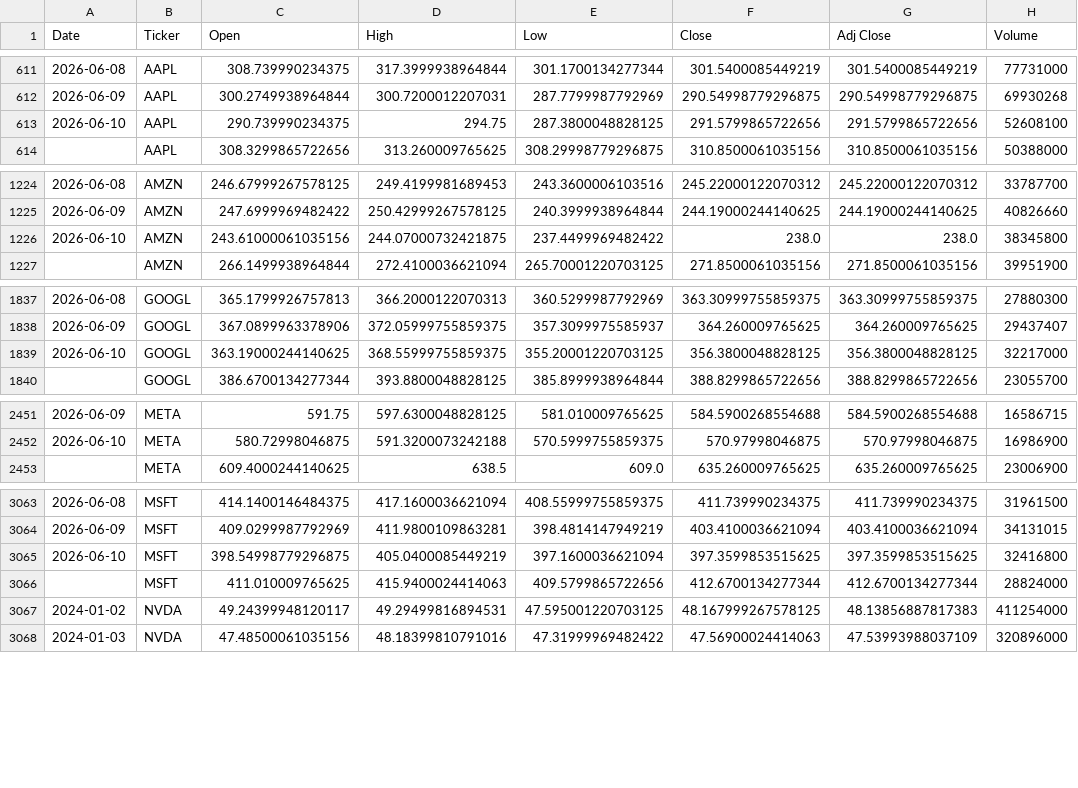
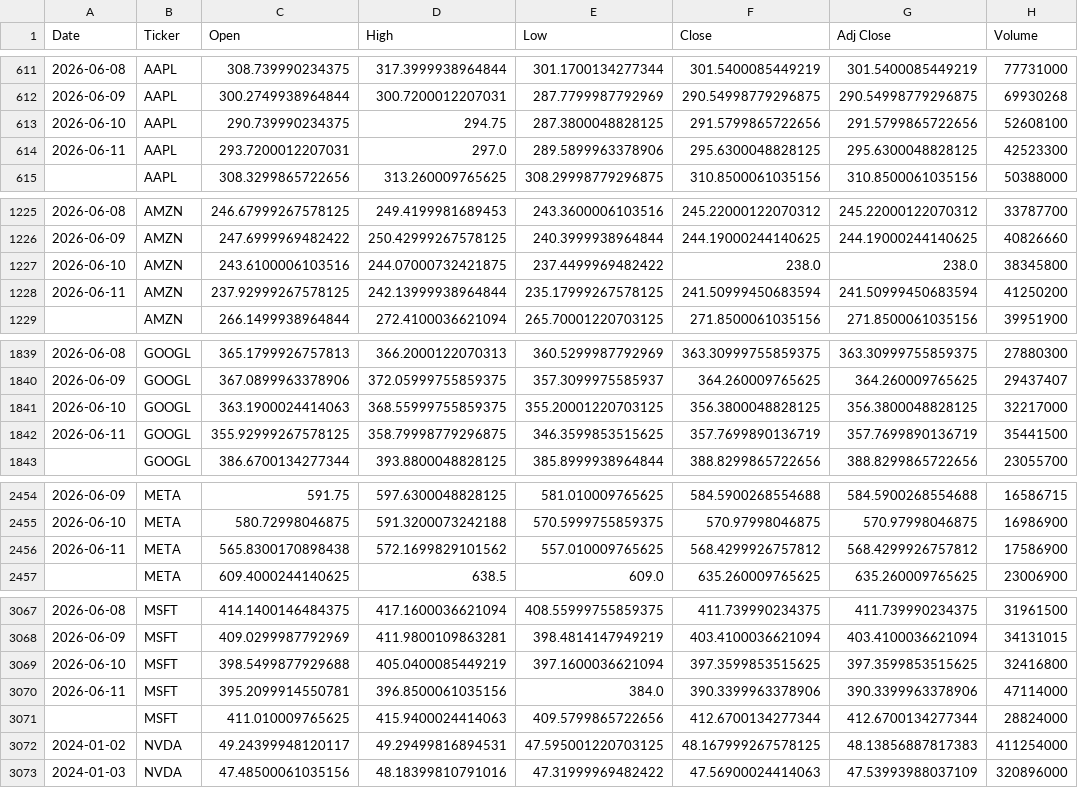
Before and after one commit to icengel91/WebMiningProject, a CSV file: data/raw/prices/prices.csv, drawn as a sheet; only a part is shown, gaps mark what is left out; the diff covers the shown part only.

```diff
--- a/data/raw/prices/prices.csv
+++ b/data/raw/prices/prices.csv
@@ -613,2 +613,3 @@ Date,Ticker,Open,High,Low,Close,Adj Close,Volume
 2026-06-10,AAPL,290.739990234375,294.75,287.3800048828125,291.5799865722656,291.5799865722656,52608100
+2026-06-11,AAPL,293.7200012207031,297.0,289.5899963378906,295.6300048828125,295.6300048828125,42523300
 ,AAPL,308.3299865722656,313.260009765625,308.29998779296875,310.8500061035156,310.8500061035156,50388000
@@ -1225,3 +1226,4 @@ Date,Ticker,Open,High,Low,Close,Adj Close,Volume
 2026-06-09,AMZN,247.6999969482422,250.42999267578125,240.3999938964844,244.19000244140625,244.19000244140625,40826660
-2026-06-10,AMZN,243.61000061035156,244.07000732421875,237.4499969482422,238.0,238.0,38345800
+2026-06-10,AMZN,243.6100006103516,244.07000732421875,237.4499969482422,238.0,238.0,38345800
+2026-06-11,AMZN,237.92999267578125,242.13999938964844,235.17999267578125,241.50999450683594,241.50999450683594,41250200
 ,AMZN,266.1499938964844,272.4100036621094,265.70001220703125,271.8500061035156,271.8500061035156,39951900
@@ -1838,3 +1840,4 @@ Date,Ticker,Open,High,Low,Close,Adj Close,Volume
 2026-06-09,GOOGL,367.0899963378906,372.05999755859375,357.3099975585937,364.260009765625,364.260009765625,29437407
-2026-06-10,GOOGL,363.19000244140625,368.55999755859375,355.20001220703125,356.3800048828125,356.3800048828125,32217000
+2026-06-10,GOOGL,363.1900024414063,368.55999755859375,355.20001220703125,356.3800048828125,356.3800048828125,32217000
+2026-06-11,GOOGL,355.92999267578125,358.79998779296875,346.3599853515625,357.7699890136719,357.7699890136719,35441500
 ,GOOGL,386.6700134277344,393.8800048828125,385.8999938964844,388.8299865722656,388.8299865722656,23055700
@@ -2452,2 +2455,3 @@ Date,Ticker,Open,High,Low,Close,Adj Close,Volume
 2026-06-10,META,580.72998046875,591.3200073242188,570.5999755859375,570.97998046875,570.97998046875,16986900
+2026-06-11,META,565.8300170898438,572.1699829101562,557.010009765625,568.4299926757812,568.4299926757812,17586900
 ,META,609.4000244140625,638.5,609.0,635.260009765625,635.260009765625,23006900
@@ -3064,3 +3068,4 @@ Date,Ticker,Open,High,Low,Close,Adj Close,Volume
 2026-06-09,MSFT,409.0299987792969,411.9800109863281,398.4814147949219,403.4100036621094,403.4100036621094,34131015
-2026-06-10,MSFT,398.54998779296875,405.0400085449219,397.1600036621094,397.3599853515625,397.3599853515625,32416800
+2026-06-10,MSFT,398.5499877929688,405.0400085449219,397.1600036621094,397.3599853515625,397.3599853515625,32416800
+2026-06-11,MSFT,395.2099914550781,396.8500061035156,384.0,390.3399963378906,390.3399963378906,47114000
 ,MSFT,411.010009765625,415.9400024414063,409.5799865722656,412.6700134277344,412.6700134277344,28824000
```
Also changed, not shown: 2 added rows elsewhere in this file, 1 other file.
